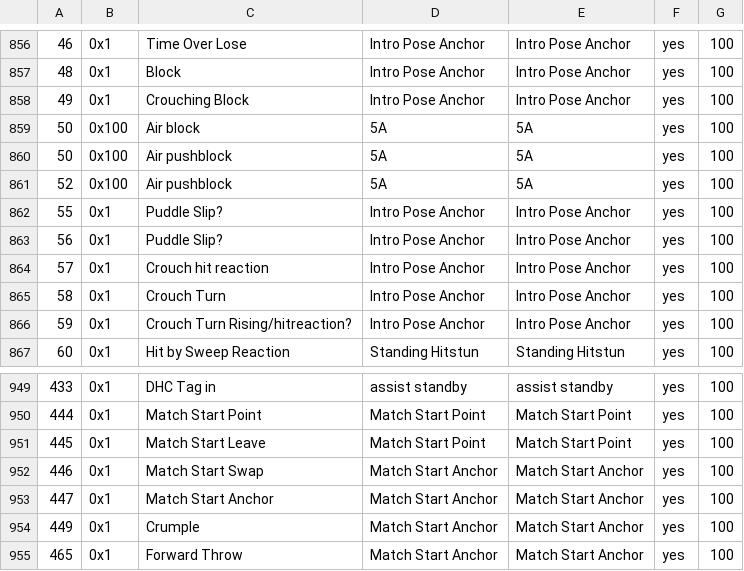
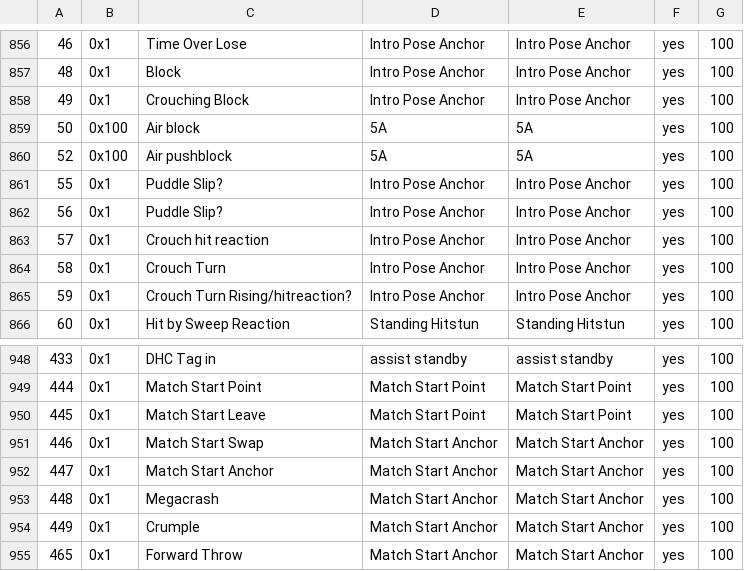
Before and after one commit to cce2955/TvCGUI-Main, a CSV file: tdp-modules/move_id_map_charagnostic.csv, drawn as a sheet; only a part is shown, gaps mark what is left out; removed rows and columns are numbered as before the commit, all else as after; the diff names each change by its address in the sheet, - before the commit and + after, or states it on an @@ line.

```diff
--- a/tdp-modules/move_id_map_charagnostic.csv
+++ b/tdp-modules/move_id_map_charagnostic.csv
-row 860: 50 | 0x100 | Air pushblock | 5A | 5A | yes | 100
+row 953: 448 | 0x1 | Megacrash | Match Start Anchor | Match Start Anchor | yes | 100
```
Also changed, not shown: 3 other files.
